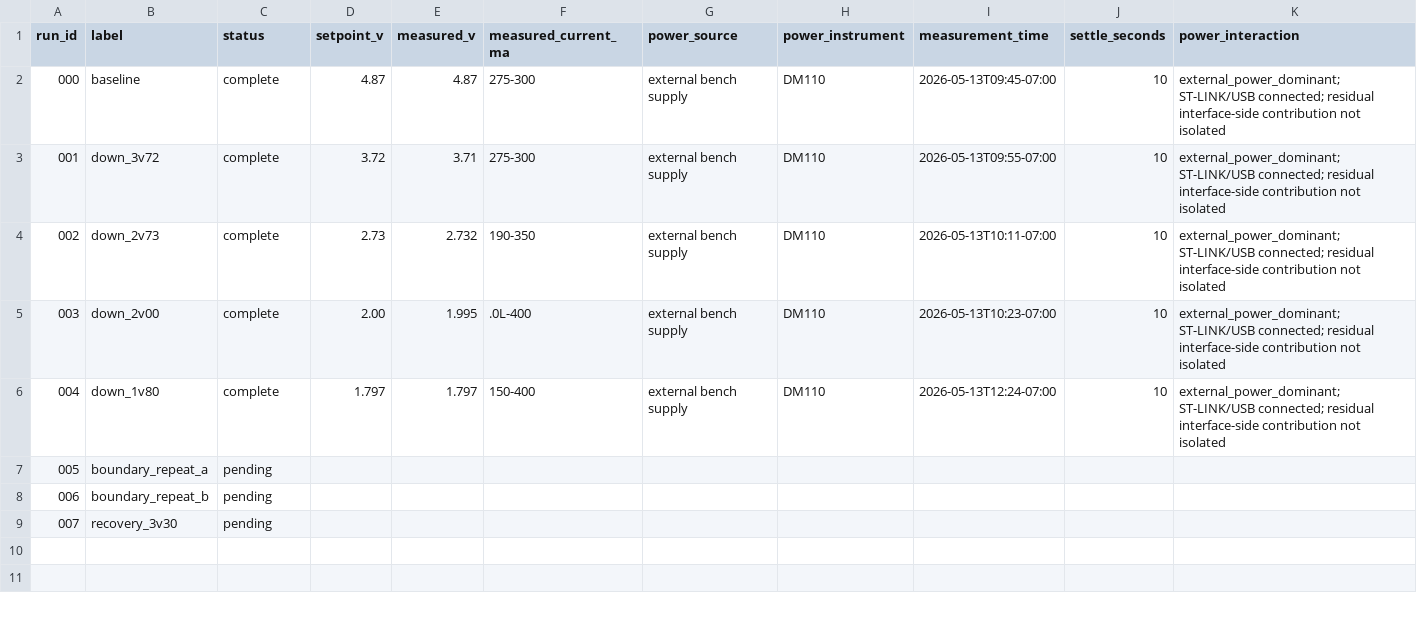
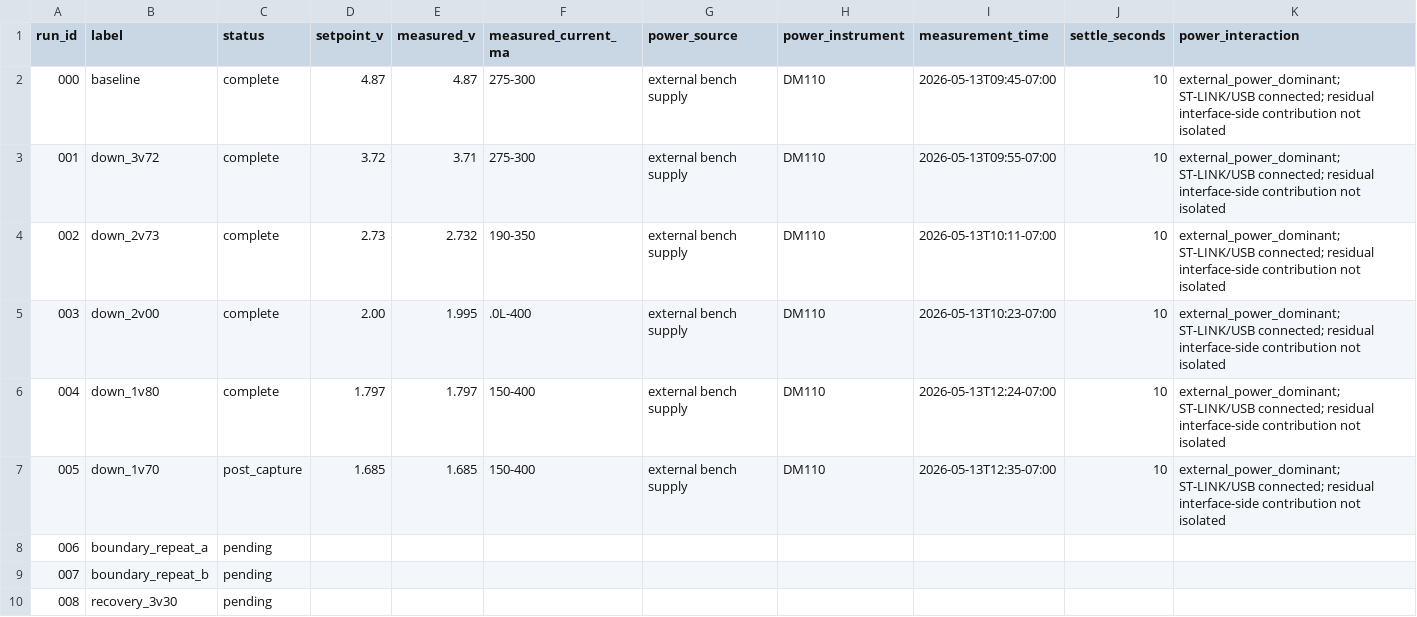
Before and after one commit to delk73/precision-signal, a CSV file: artifacts/physical_characterization/stm32_power_sweep_2026-05-12/run_matrix.csv, drawn as a sheet; only a part is shown; addresses are those after the commit; rows hold the shown columns only; the diff names each change by its address in the sheet, - before the commit and + after, or states it on an @@ line.

Commit message:
maint: update run matrix with new down_1v70 test results and adjust pending entries

```diff
--- a/artifacts/physical_characterization/stm32_power_sweep_2026-05-12/run_matrix.csv
+++ b/artifacts/physical_characterization/stm32_power_sweep_2026-05-12/run_matrix.csv
+row 7: 005 | down_1v70 | post_capture | 1.685 | 1.685 | 150-400 | external bench supply | DM110 | 2026-05-13T12:35-07:00 | 10 | external_power_dominant; ST-LINK/USB connected; residual interface-side contribution not isolated
@@ column A (run_id) renumbered from row 8 down @@
```
